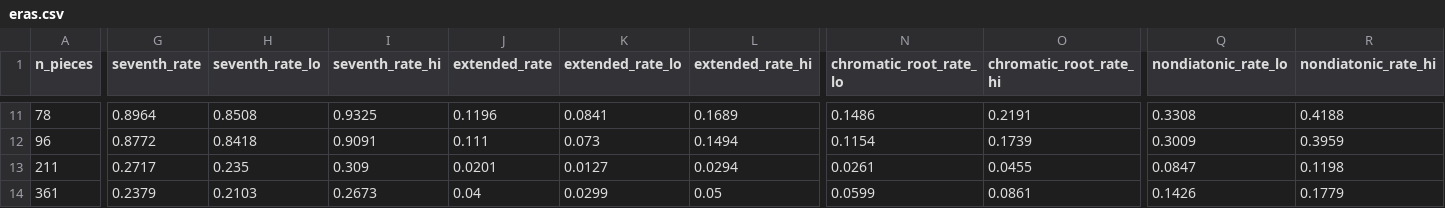
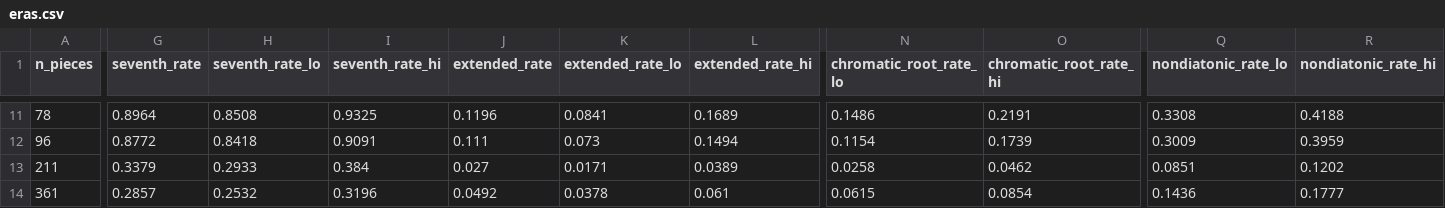
Before and after one commit to ShaneM73/harmony-space-time, a CSV file: data/eras.csv, drawn as a sheet; only a part is shown, gaps mark what is left out; the diff covers the shown part only; the diff names each change by its address in the sheet, - before the commit and + after, or states it on an @@ line.

```diff
--- a/data/eras.csv
+++ b/data/eras.csv
-G13 (seventh_rate): 0.2717
+G13 (seventh_rate): 0.3379
-H13 (seventh_rate_lo): 0.235
+H13 (seventh_rate_lo): 0.2933
-I13 (seventh_rate_hi): 0.309
+I13 (seventh_rate_hi): 0.384
-J13 (extended_rate): 0.0201
+J13 (extended_rate): 0.027
-K13 (extended_rate_lo): 0.0127
+K13 (extended_rate_lo): 0.0171
-L13 (extended_rate_hi): 0.0294
+L13 (extended_rate_hi): 0.0389
-N13 (chromatic_root_rate_lo): 0.0261
+N13 (chromatic_root_rate_lo): 0.0258
-O13 (chromatic_root_rate_hi): 0.0455
+O13 (chromatic_root_rate_hi): 0.0462
-Q13 (nondiatonic_rate_lo): 0.0847
+Q13 (nondiatonic_rate_lo): 0.0851
-R13 (nondiatonic_rate_hi): 0.1198
+R13 (nondiatonic_rate_hi): 0.1202
-G14 (seventh_rate): 0.2379
+G14 (seventh_rate): 0.2857
-H14 (seventh_rate_lo): 0.2103
+H14 (seventh_rate_lo): 0.2532
-I14 (seventh_rate_hi): 0.2673
+I14 (seventh_rate_hi): 0.3196
-J14 (extended_rate): 0.04
+J14 (extended_rate): 0.0492
-K14 (extended_rate_lo): 0.0299
+K14 (extended_rate_lo): 0.0378
-L14 (extended_rate_hi): 0.05
+L14 (extended_rate_hi): 0.061
-N14 (chromatic_root_rate_lo): 0.0599
+N14 (chromatic_root_rate_lo): 0.0615
-O14 (chromatic_root_rate_hi): 0.0861
+O14 (chromatic_root_rate_hi): 0.0854
-Q14 (nondiatonic_rate_lo): 0.1426
+Q14 (nondiatonic_rate_lo): 0.1436
-R14 (nondiatonic_rate_hi): 0.1779
+R14 (nondiatonic_rate_hi): 0.1777
```
Also changed, not shown: 153 edited cells elsewhere in this file, data/composer_clusters.csv, data/composers.csv, 20 other files.
